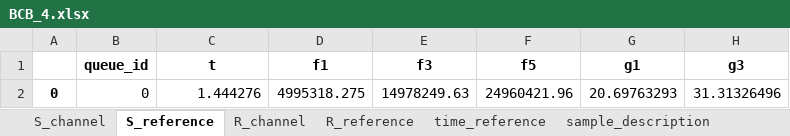
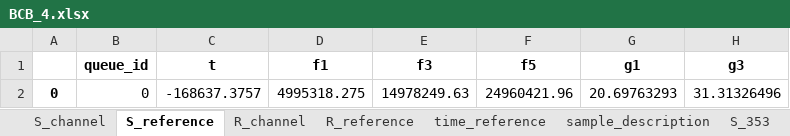
Before and after one commit to shullgroup/rheoQCM, an Excel workbook: test_data/BCB_4.xlsx, sheet S_reference, drawn as a sheet; only a part is shown; values as stored, in another font and other column widths than the file's, no borders; the diff names each change by its address in the sheet, - before the commit and + after, or states it on an @@ line.

```diff
--- a/test_data/BCB_4.xlsx (sheet S_reference)
+++ b/test_data/BCB_4.xlsx (sheet S_reference)
+sheet tab: S_353
-C2 (t): 1.444276
+C2 (t): -168637.3757
```
Also changed, not shown: sheet S_channel, sheet R_channel, sheet sample_description, sheet time_reference, sheet R_reference, 35 other files.
